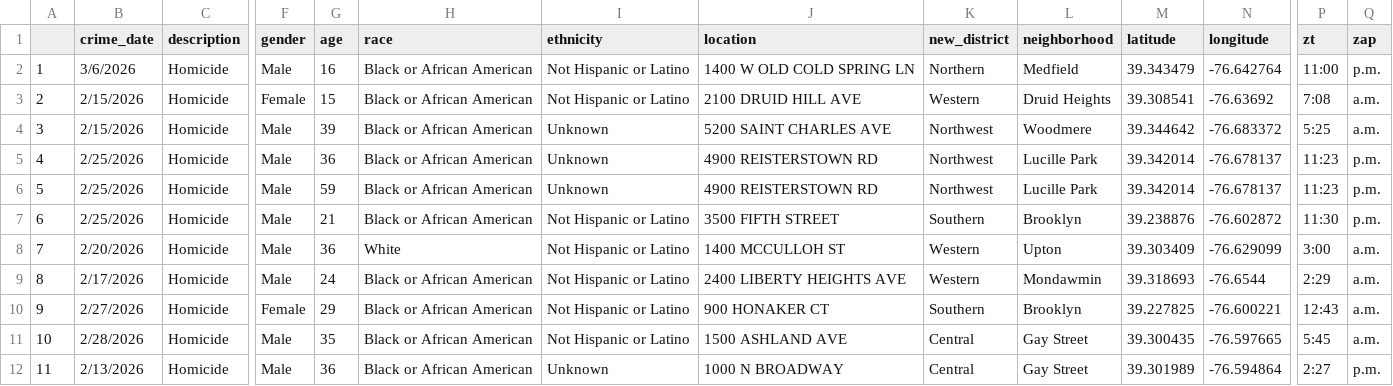
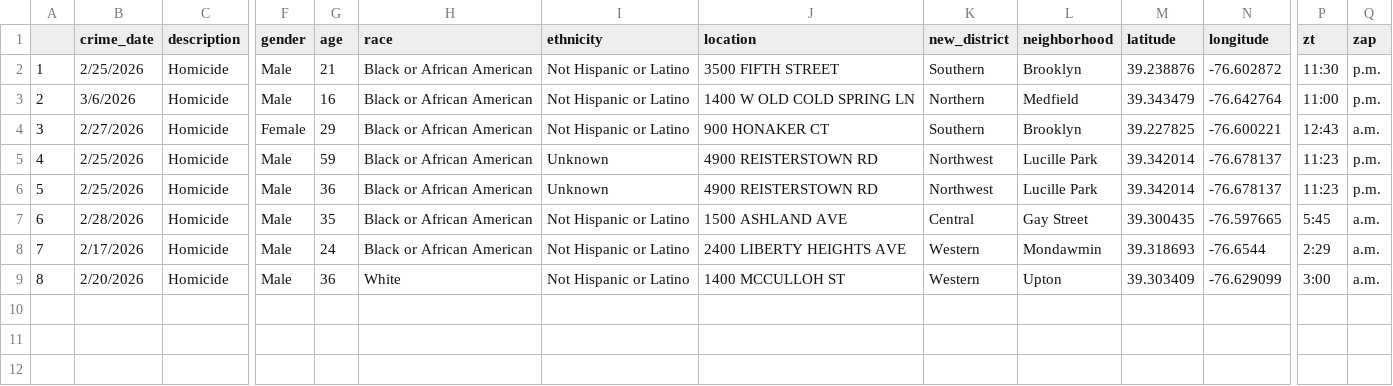
Before and after one commit to Baltimore-Sun/crime, a CSV file: Homicide.csv, drawn as a sheet; only a part is shown, gaps mark what is left out; removed rows and columns are numbered as before the commit, all else as after; rows hold the shown columns only; the diff names each change by its address in the sheet, - before the commit and + after, or states it on an @@ line.

```diff
--- a/Homicide.csv
+++ b/Homicide.csv
+row 2: 1 | 2/25/2026 | Homicide | Male | 21 | Black or African American | Not Hispanic or Latino | 3500 FIFTH STREET | Southern | Brooklyn | 39.238876 | -76.602872 | 11:30 | p.m.
@@ column A renumbered between rows 3 and 9 @@
-B4 (crime_date): 2/15/2026
+B4 (crime_date): 2/27/2026
-G4 (age): 15
+G4 (age): 29
-J4 (location): 2100 DRUID HILL AVE
+J4 (location): 900 HONAKER CT
-K4 (new_district): Western
+K4 (new_district): Southern
-L4 (neighborhood): Druid Heights
+L4 (neighborhood): Brooklyn
-M4 (latitude): 39.308541
+M4 (latitude): 39.227825
-N4 (longitude): -76.63692
+N4 (longitude): -76.600221
-P4 (zt): 7:08
+P4 (zt): 12:43
-row 4: 3 | 2/15/2026 | Homicide | Male | 39 | Black or African American | Unknown | 5200 SAINT CHARLES AVE | Northwest | Woodmere | 39.344642 | -76.683372 | 5:25 | a.m.
@@ row 6 moved to row 5: 4 @@
@@ row 11 moved to row 7: 6 @@
-B8 (crime_date): 2/25/2026
+B8 (crime_date): 2/17/2026
-G8 (age): 21
+G8 (age): 24
-J8 (location): 3500 FIFTH STREET
+J8 (location): 2400 LIBERTY HEIGHTS AVE
-K8 (new_district): Southern
+K8 (new_district): Western
-L8 (neighborhood): Brooklyn
+L8 (neighborhood): Mondawmin
-M8 (latitude): 39.238876
+M8 (latitude): 39.318693
-N8 (longitude): -76.602872
+N8 (longitude): -76.6544
-P8 (zt): 11:30
+P8 (zt): 2:29
-Q8 (zap): p.m.
+Q8 (zap): a.m.
-row 9: 8 | 2/17/2026 | Homicide | Male | 24 | Black or African American | Not Hispanic or Latino | 2400 LIBERTY HEIGHTS AVE | Western | Mondawmin | 39.318693 | -76.6544 | 2:29 | a.m.
-row 10: 9 | 2/27/2026 | Homicide | Female | 29 | Black or African American | Not Hispanic or Latino | 900 HONAKER CT | Southern | Brooklyn | 39.227825 | -76.600221 | 12:43 | a.m.
-row 12: 11 | 2/13/2026 | Homicide | Male | 36 | Black or African American | Unknown | 1000 N BROADWAY | Central | Gay Street | 39.301989 | -76.594864 | 2:27 | p.m.
```
Also changed, not shown: Arson.csv, Auto theft.csv, 10 other files.
